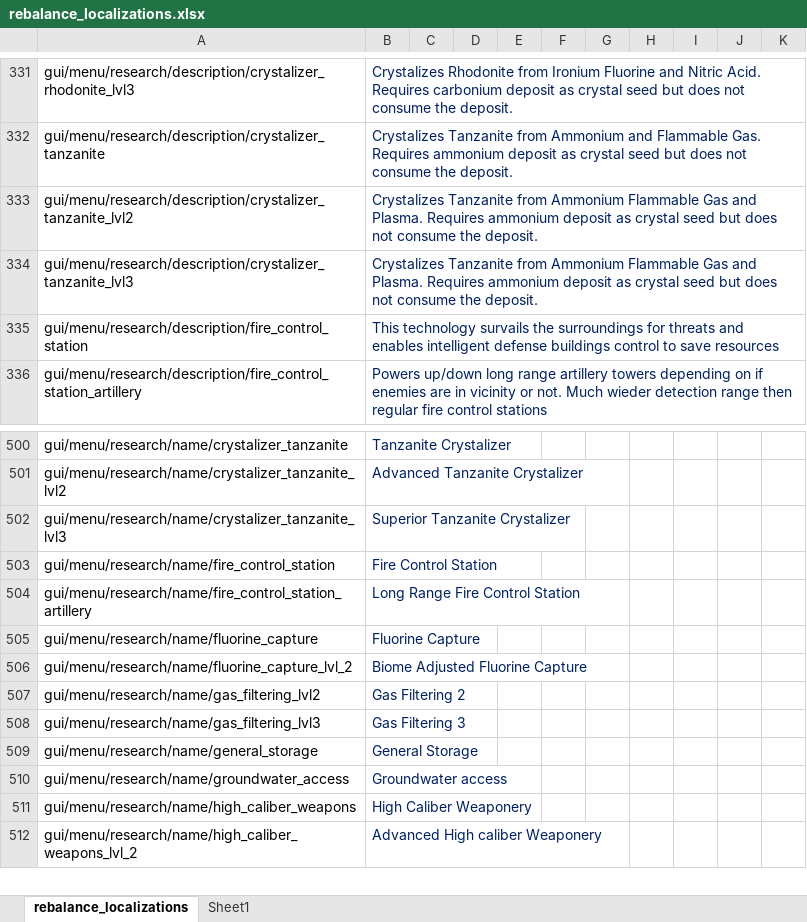
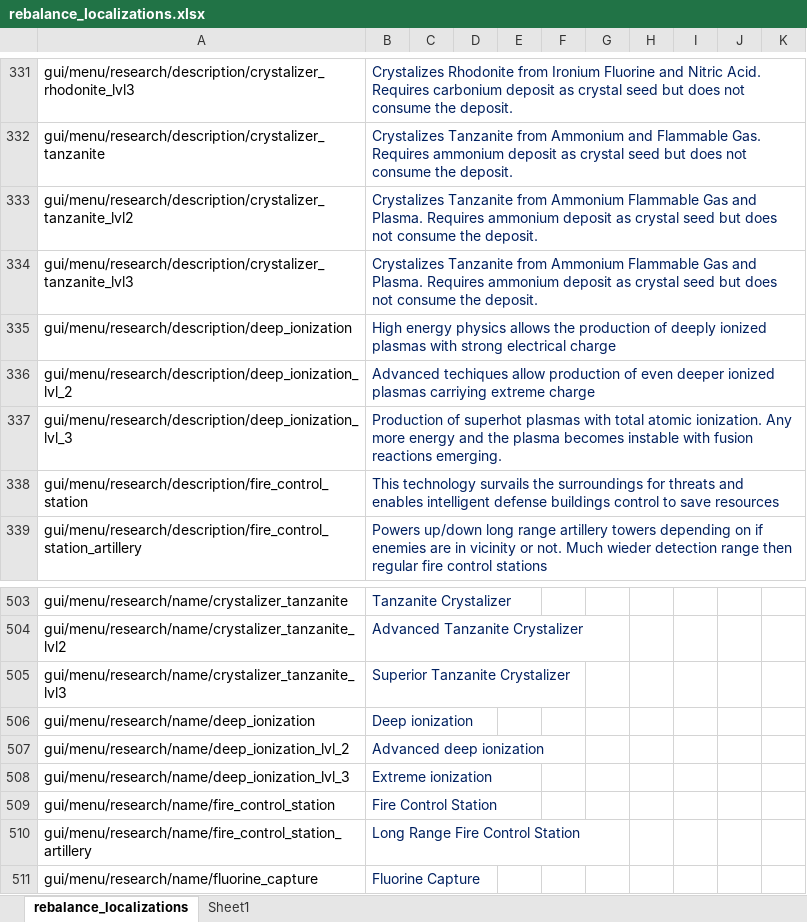
Before and after one commit to TheKilltech/rift_balance, an Excel workbook: gui/rebalance_localizations.xlsx, sheet rebalance_localizations, drawn as a sheet; only a part is shown, gaps mark what is left out; the shorter side is filled out with more unchanged rows; values as stored, in another font and other column widths than the file's, no borders; the diff names each change by its address in the sheet, - before the commit and + after, or states it on an @@ line.

Commit message:
split plasma charger from fusion plant research

```diff
--- a/gui/rebalance_localizations.xlsx (sheet rebalance_localizations)
+++ b/gui/rebalance_localizations.xlsx (sheet rebalance_localizations)
+row 335: gui/menu/research/description/deep_ionization | High energy physics allows the production of deeply ionized plasmas with strong electrical charge
+row 336: gui/menu/research/description/deep_ionization_lvl_2 | Advanced techiques allow production of even deeper ionized plasmas carriying extreme charge
+row 337: gui/menu/research/description/deep_ionization_lvl_3 | Production of superhot plasmas with total atomic ionization. Any more energy and the plasma becomes instable with fusion reactions emerging.
+row 506: gui/menu/research/name/deep_ionization | Deep ionization
+row 507: gui/menu/research/name/deep_ionization_lvl_2 | Advanced deep ionization
+row 508: gui/menu/research/name/deep_ionization_lvl_3 | Extreme ionization
```
Also changed, not shown: 2 other files.
